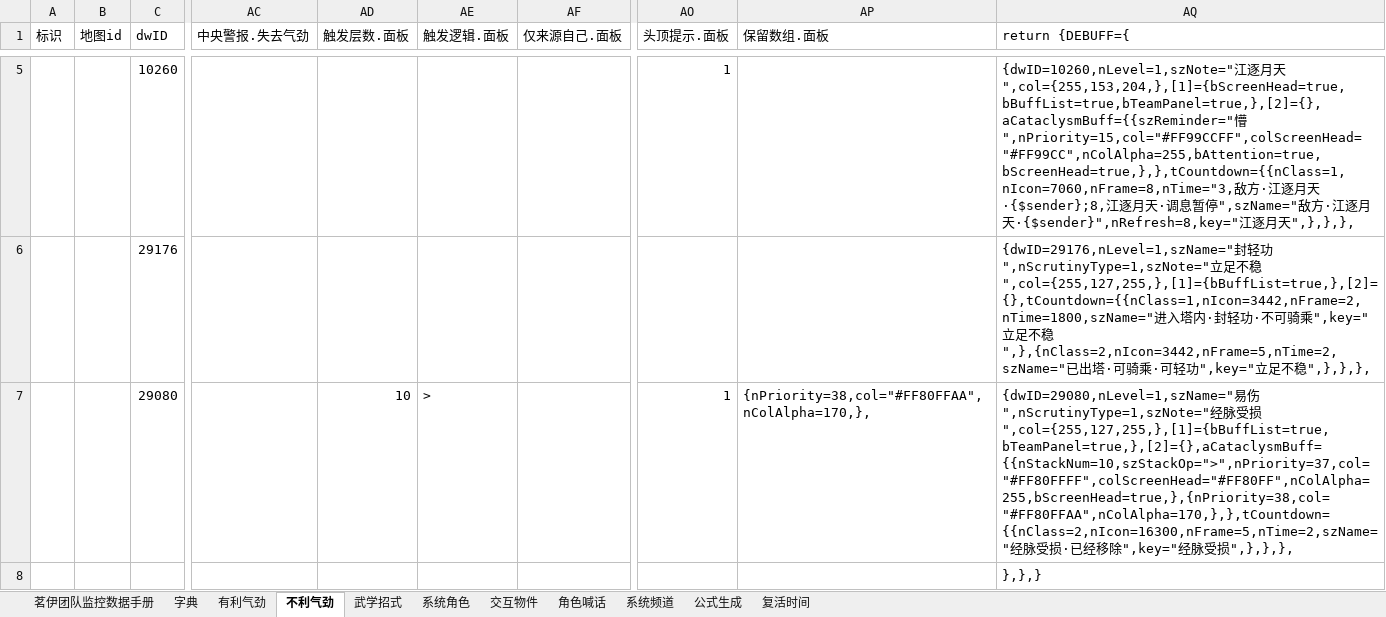
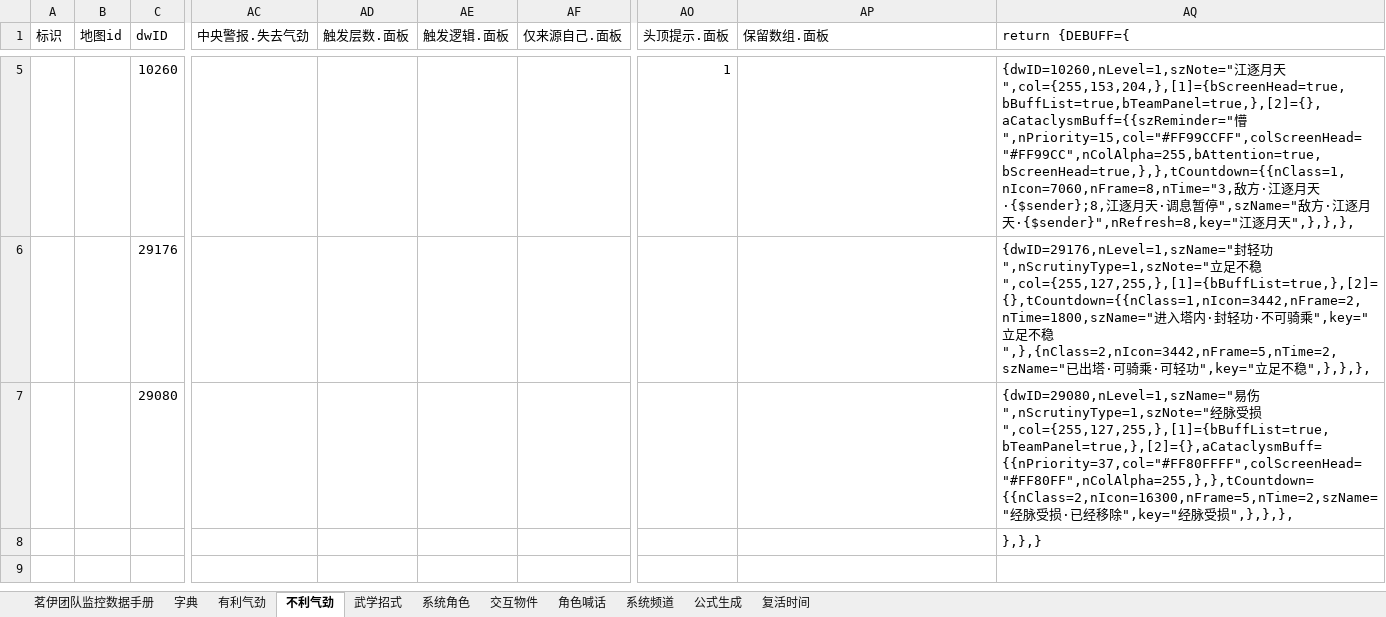
Before and after one commit to LyKoiya/LHDBM, an Excel workbook: 阵营/九素云峰.xlsx, sheet 不利气劲, drawn as a sheet; only a part is shown, gaps mark what is left out; values as stored, in another font and other column widths than the file's, no borders; the diff names each change by its address in the sheet, - before the commit and + after, or states it on an @@ line.

Commit message:
fix: 删除帮会联赛易伤头顶染色

```diff
--- a/阵营/九素云峰.xlsx (sheet 不利气劲)
+++ b/阵营/九素云峰.xlsx (sheet 不利气劲)
-AD7 (触发层数.面板): 10
+AD7 (触发层数.面板): (empty)
-AE7 (触发逻辑.面板): >
+AE7 (触发逻辑.面板): (empty)
-AO7 (头顶提示.面板): 1
+AO7 (头顶提示.面板): (empty)
-AP7 (保留数组.面板): {nPriority=38,col="#FF80FFAA",nColAlpha=170,},
+AP7 (保留数组.面板): (empty)
-AQ7 (return {DEBUFF={): …受损",col={255,127,255,},[1]={bBuffList=true,bTeamPanel=true,},[2]={},aCataclysmBuff={{nStackNum=10,szStackOp=">",nPriority=37,col="#FF80FFFF",colScreenHead="#FF80FF",nColAlpha=255,bScreenHead=true,},{nPriority=38,col="#FF80FFAA",nColAlpha=170,},},tCountdown={{nClass=2,nIcon=16300,nFrame=5,nTime=2,szName="经脉…
+AQ7 (return {DEBUFF={): …受损",col={255,127,255,},[1]={bBuffList=true,bTeamPanel=true,},[2]={},aCataclysmBuff={{nPriority=37,col="#FF80FFFF",colScreenHead="#FF80FF",nColAlpha=255,},},tCountdown={{nClass=2,nIcon=16300,nFrame=5,nTime=2,szName="经脉…
```
Also changed, not shown: sheet 茗伊团队监控数据手册.
